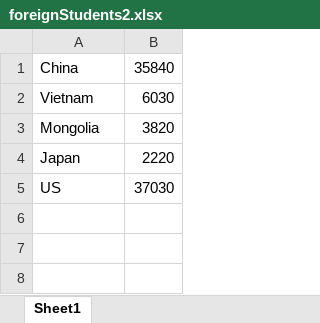
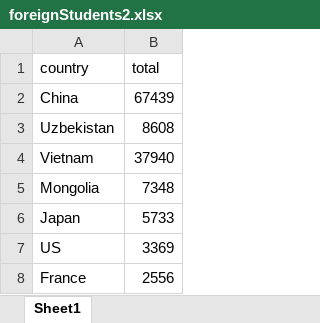
Before and after one commit to textvulture/textvulture.github.io, an Excel workbook: foreignStudents2.xlsx, sheet Sheet1, drawn as a sheet; values as stored, in another font and other column widths than the file's, no borders; addresses are those after the commit; the diff names each change by its address in the sheet, - before the commit and + after, or states it on an @@ line.

```diff
--- a/foreignStudents2.xlsx (sheet Sheet1)
+++ b/foreignStudents2.xlsx (sheet Sheet1)
+row 1: country | total
-B2: 35840
+B2: 67439
+row 3: Uzbekistan | 8608
-B4: 6030
+B4: 37940
-B5: 3820
+B5: 7348
-B6: 2220
+B6: 5733
-B7: 37030
+B7: 3369
+row 8: France | 2556
```
Also changed, not shown: 6 other files.
